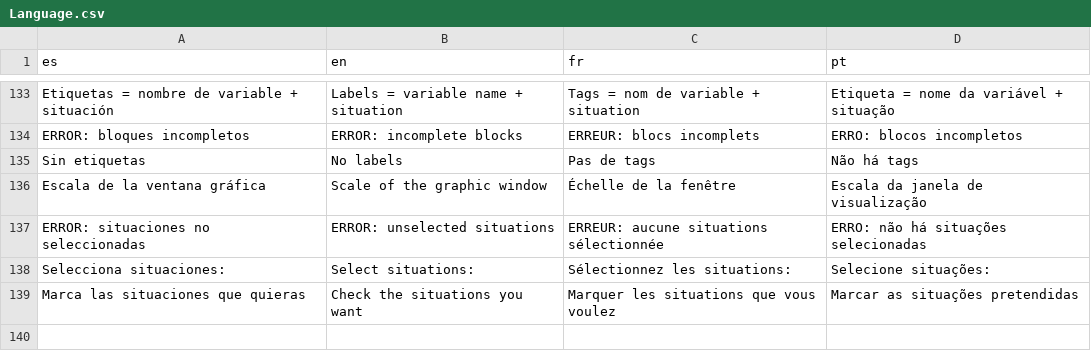
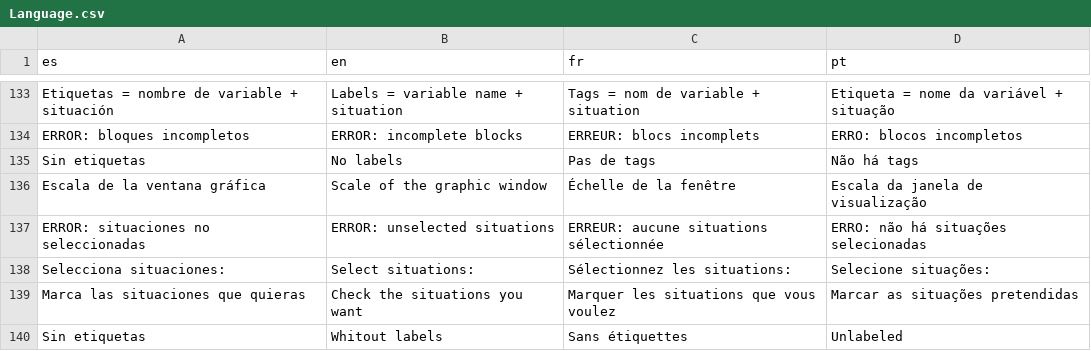
Before and after one commit to cran/dynBiplotGUI, a CSV file: inst/lang/Language.csv, drawn as a sheet; only a part is shown, gaps mark what is left out.

```diff
--- a/inst/lang/Language.csv
+++ b/inst/lang/Language.csv
@@ -139 +139,2 @@ Selecciona situaciones:;Select situations:;Sélectionnez les situations:;Selecio
 Marca las situaciones que quieras;Check the situations you want;Marquer les situations que vous voulez;Marcar as situações pretendidas
+Sin etiquetas;Whitout labels;Sans étiquettes;Unlabeled
```
Also changed, not shown: 5 other files.
